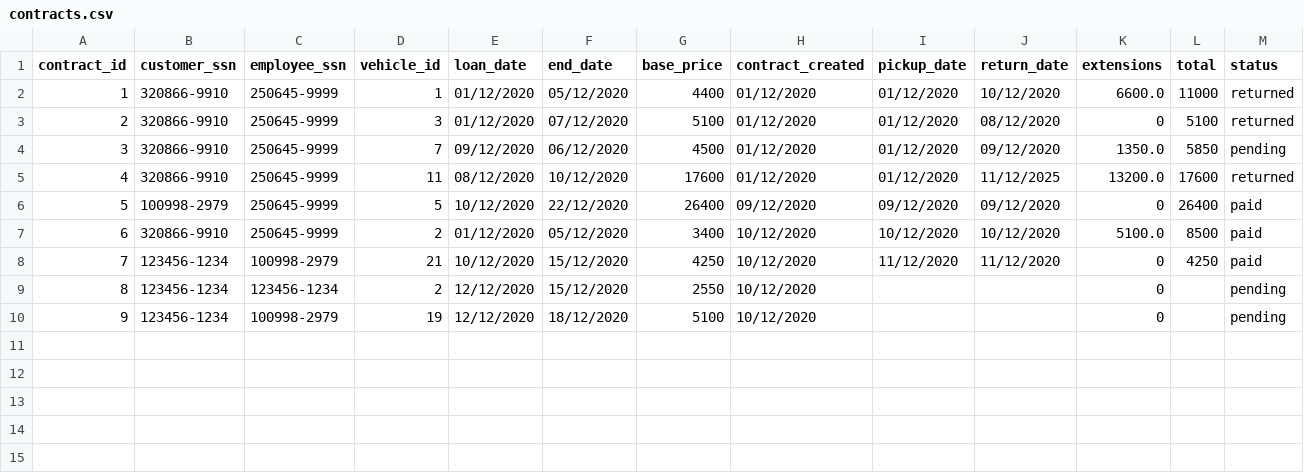
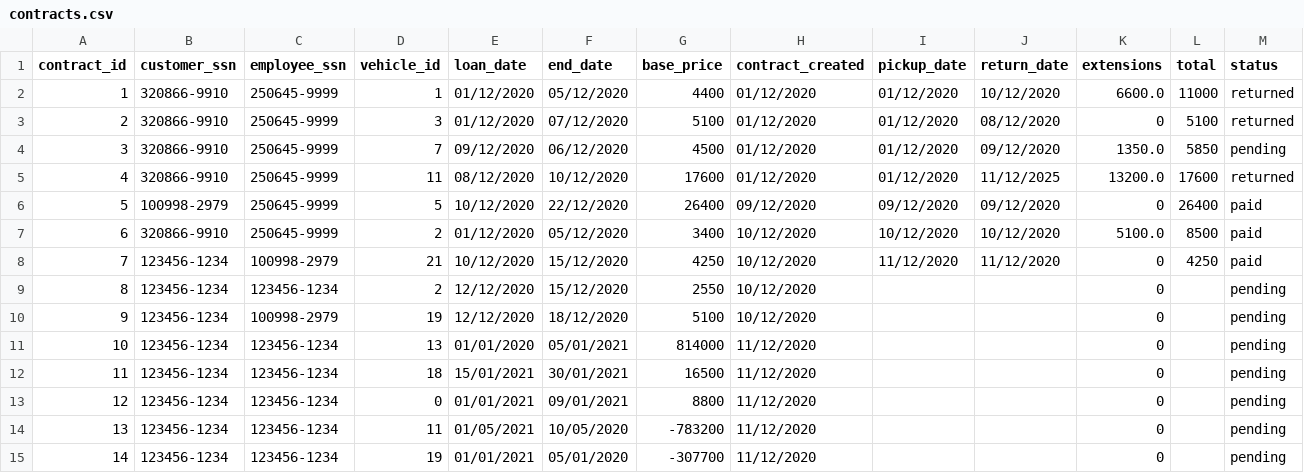
Before and after one commit to ThorRafnar/NaNAirCarRental, a CSV file: src/data_layer/data_files/contracts.csv, drawn as a sheet; the diff names each change by its address in the sheet, - before the commit and + after, or states it on an @@ line.

```diff
--- a/src/data_layer/data_files/contracts.csv
+++ b/src/data_layer/data_files/contracts.csv
+row 11: 10 | 123456-1234 | 123456-1234 | 13 | 01/01/2020 | 05/01/2021 | 814000 | 11/12/2020 |  |  | 0 |  | pending
+row 12: 11 | 123456-1234 | 123456-1234 | 18 | 15/01/2021 | 30/01/2021 | 16500 | 11/12/2020 |  |  | 0 |  | pending
+row 13: 12 | 123456-1234 | 123456-1234 | 0 | 01/01/2021 | 09/01/2021 | 8800 | 11/12/2020 |  |  | 0 |  | pending
+row 14: 13 | 123456-1234 | 123456-1234 | 11 | 01/05/2021 | 10/05/2020 | -783200 | 11/12/2020 |  |  | 0 |  | pending
+row 15: 14 | 123456-1234 | 123456-1234 | 19 | 01/01/2021 | 05/01/2020 | -307700 | 11/12/2020 |  |  | 0 |  | pending
```
Also changed, not shown: src/data_layer/data_files/customers.csv, src/data_layer/data_files/employee.csv, 3 other files.
